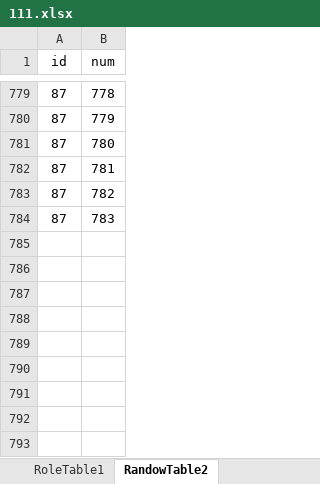
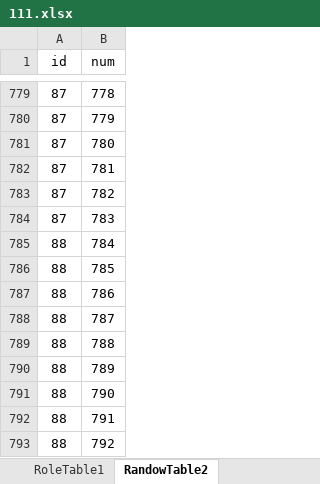
Before and after one commit to MiYanLiang/GameCommon, an Excel workbook: ThreeKillGame/Assets/StreamingAssets/TableFiles/111.xlsx, sheet RandowTable2, drawn as a sheet; only a part is shown, gaps mark what is left out; values as stored, in another font and other column widths than the file's, no borders; the diff names each change by its address in the sheet, - before the commit and + after, or states it on an @@ line.

```diff
--- a/ThreeKillGame/Assets/StreamingAssets/TableFiles/111.xlsx (sheet RandowTable2)
+++ b/ThreeKillGame/Assets/StreamingAssets/TableFiles/111.xlsx (sheet RandowTable2)
+row 785: 88 | 784
+row 786: 88 | 785
+row 787: 88 | 786
+row 788: 88 | 787
+row 789: 88 | 788
+row 790: 88 | 789
+row 791: 88 | 790
+row 792: 88 | 791
+row 793: 88 | 792
```
Also changed, not shown: sheet RoleTable1, sheet FetterTable7, 5 other files.
